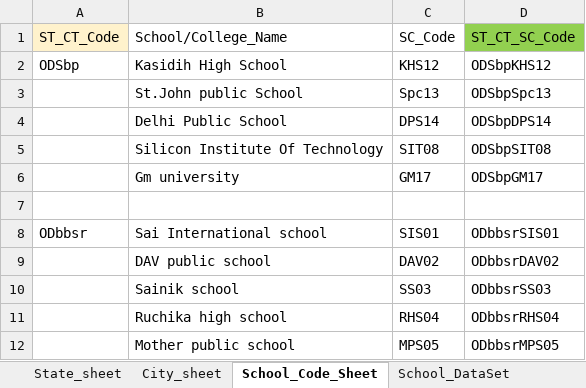
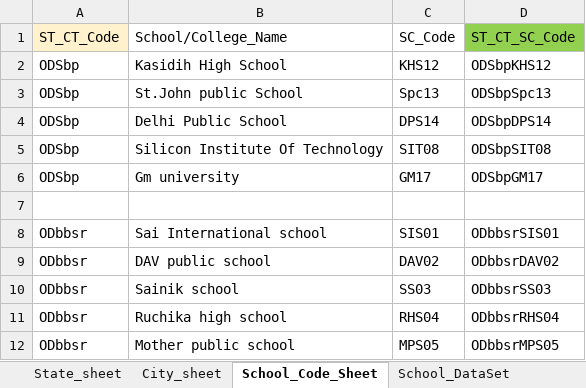
Before and after one commit to AniketShukla14/Interlink_platform, an Excel workbook: Master_dataBase.xlsx, sheet School_Code_Sheet, drawn as a sheet; values as stored, in another font and other column widths than the file's, no borders; the diff names each change by its address in the sheet, - before the commit and + after, or states it on an @@ line.

```diff
--- a/Master_dataBase.xlsx (sheet School_Code_Sheet)
+++ b/Master_dataBase.xlsx (sheet School_Code_Sheet)
-A3:A6 (ST_CT_Code): (empty)
+A3:A6 (ST_CT_Code): ODSbp
-A9:A12 (ST_CT_Code): (empty)
+A9:A12 (ST_CT_Code): ODbbsr
```
Also changed, not shown: sheet City_sheet, sheet School_DataSet.
